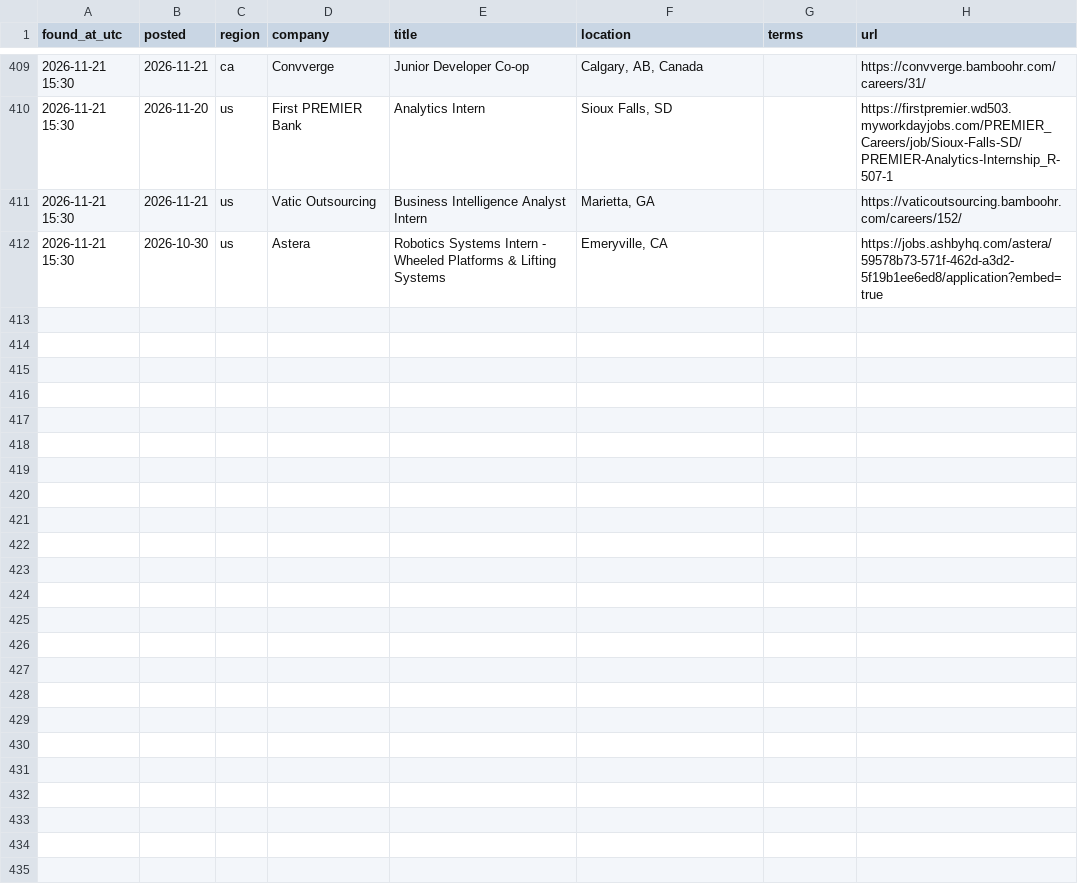
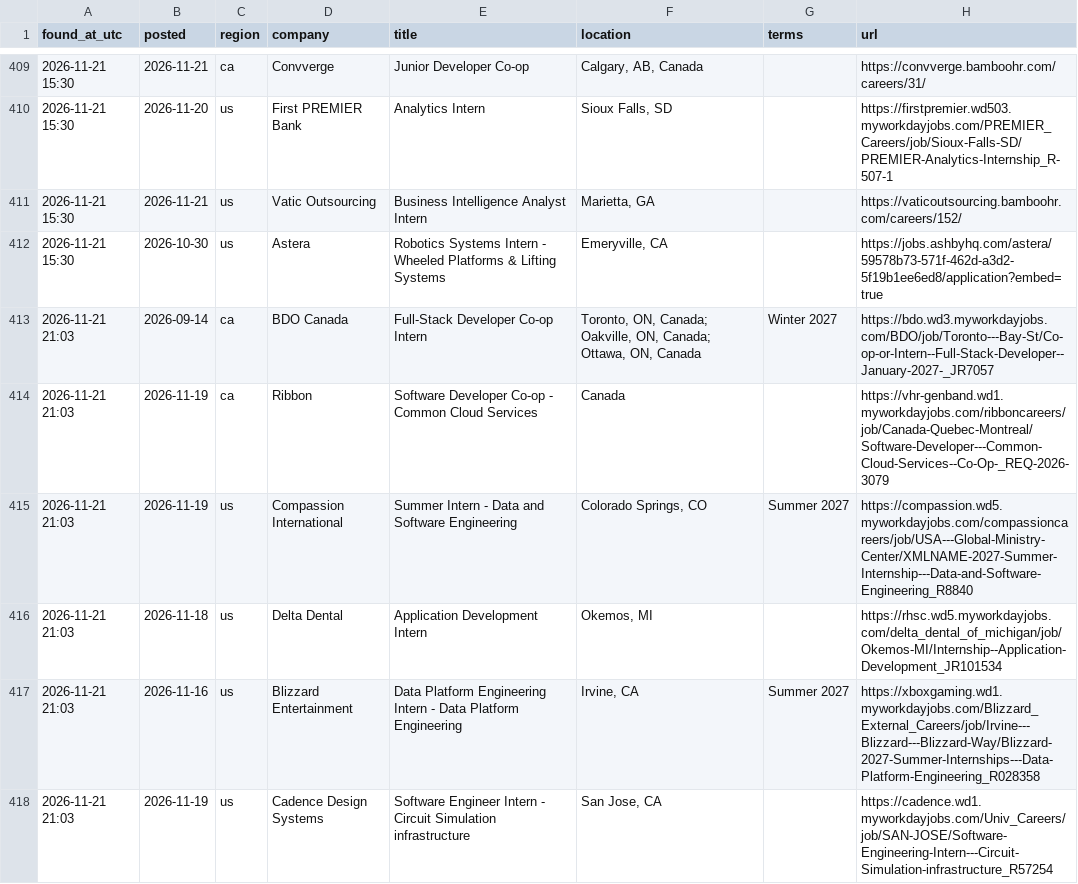
Before and after one commit to Safaazaoui/internship-watcher, a CSV file: jobs_log.csv, drawn as a sheet; only a part is shown, gaps mark what is left out; the diff names each change by its address in the sheet, - before the commit and + after, or states it on an @@ line.

```diff
--- a/jobs_log.csv
+++ b/jobs_log.csv
+row 413: 2026-11-21 21:03 | 2026-09-14 | ca | BDO Canada | Full-Stack Developer Co-op Intern | Toronto, ON, Canada; Oakville, ON, Canada; Ottawa, ON, Canada | Winter 2027 | https://bdo.wd3.myworkdayjobs.com/BDO/job/Toronto---Bay-St/Co-op-or-Intern--Full-Stack-Developer--January-2027-_JR7057
+row 414: 2026-11-21 21:03 | 2026-11-19 | ca | Ribbon | Software Developer Co-op - Common Cloud Services | Canada |  | https://vhr-genband.wd1.myworkdayjobs.com/ribboncareers/job/Canada-Quebec-Montreal/Software-Developer---Common-Cloud-Services--Co-Op-_REQ-2026-3079
+row 415: 2026-11-21 21:03 | 2026-11-19 | us | Compassion International | Summer Intern - Data and Software Engineering | Colorado Springs, CO | Summer 2027 | https://compassion.wd5.myworkdayjobs.com/compassioncareers/job/USA---Global-Ministry-Center/XMLNAME-2027-Summer-Internship---Data-and-Software-Engineering_R8840
+row 416: 2026-11-21 21:03 | 2026-11-18 | us | Delta Dental | Application Development Intern | Okemos, MI |  | https://rhsc.wd5.myworkdayjobs.com/delta_dental_of_michigan/job/Okemos-MI/Internship--Application-Development_JR101534
+row 417: 2026-11-21 21:03 | 2026-11-16 | us | Blizzard Entertainment | Data Platform Engineering Intern - Data Platform Engineering | Irvine, CA | Summer 2027 | https://xboxgaming.wd1.myworkdayjobs.com/Blizzard_External_Careers/job/Irvine---Blizzard---Blizzard-Way/Blizzard-2027-Summer-Internships---Data-Platform-Engineering_R028358
+row 418: 2026-11-21 21:03 | 2026-11-19 | us | Cadence Design Systems | Software Engineer Intern - Circuit Simulation infrastructure | San Jose, CA |  | https://cadence.wd1.myworkdayjobs.com/Univ_Careers/job/SAN-JOSE/Software-Engineering-Intern---Circuit-Simulation-infrastructure_R57254
```
Also changed, not shown: 2 other files.
